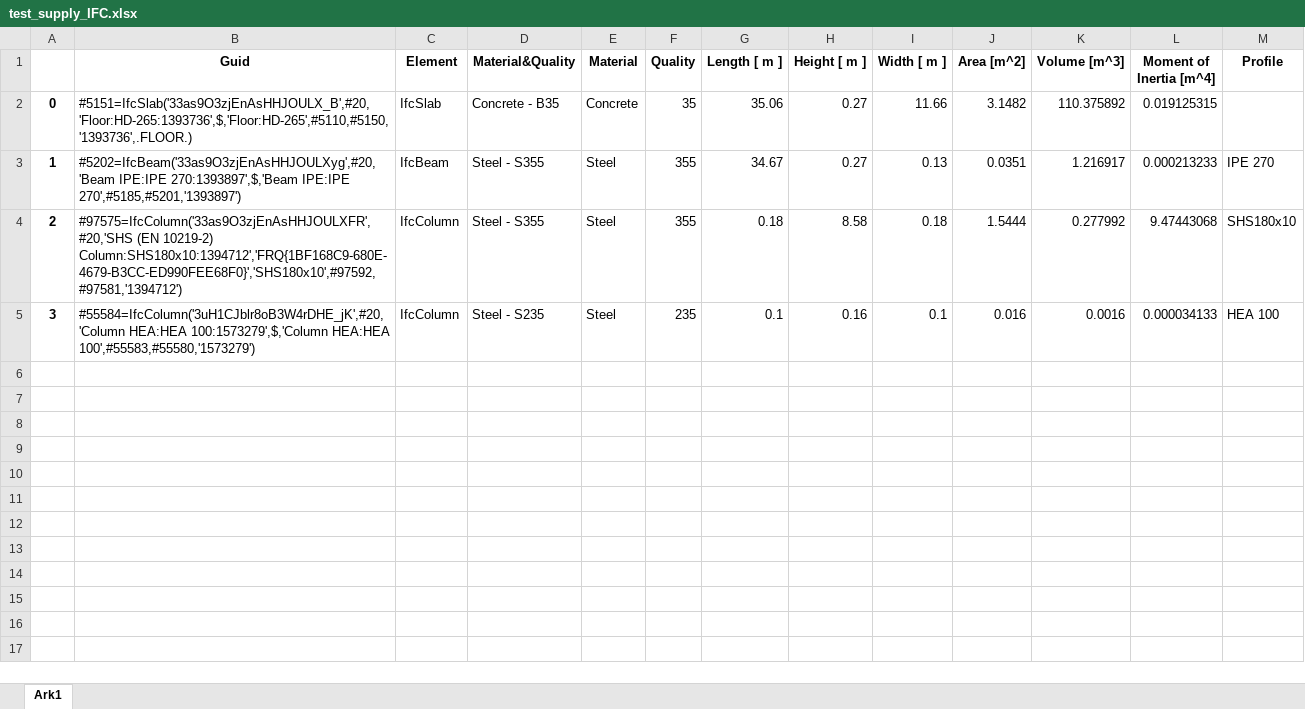
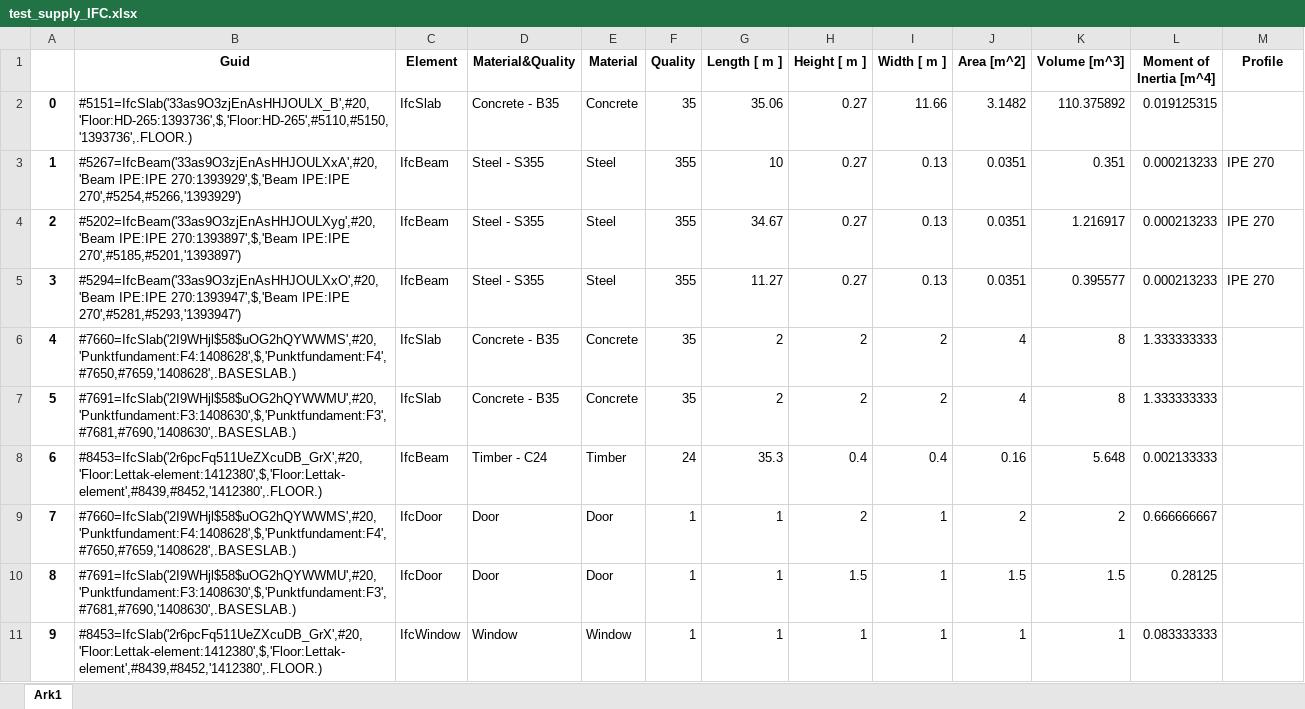
Before and after one commit to eskildfredriksen/Master-Thesis-NTNU, an Excel workbook: TestCases/Data/CSV/test_supply_IFC.xlsx, sheet Ark1, drawn as a sheet; values as stored, in another font and other column widths than the file's, no borders; the diff names each change by its address in the sheet, - before the commit and + after, or states it on an @@ line.

```diff
--- a/TestCases/Data/CSV/test_supply_IFC.xlsx (sheet Ark1)
+++ b/TestCases/Data/CSV/test_supply_IFC.xlsx (sheet Ark1)
-B3 (Guid): #5202=IfcBeam('33as9O3zjEnAsHHJOULXyg',#20,'Beam IPE:IPE 270:1393897',$,'Beam IPE:IPE 270',#5185,#5201,'1393897')
+B3 (Guid): #5267=IfcBeam('33as9O3zjEnAsHHJOULXxA',#20,'Beam IPE:IPE 270:1393929',$,'Beam IPE:IPE 270',#5254,#5266,'1393929')
-G3 (Length [ m ]): 34.67
+G3 (Length [ m ]): 10
-K3 (Volume [m^3]): 1.216917
+K3 (Volume [m^3]): 0.351
-B4 (Guid): #97575=IfcColumn('33as9O3zjEnAsHHJOULXFR',#20,'SHS (EN 10219-2) Column:SHS180x10:1394712','FRQ{1BF168C9-680E-4679-B3CC-ED990FEE68F0}','SHS180x10',#97592,#97581,'1394712')
+B4 (Guid): #5202=IfcBeam('33as9O3zjEnAsHHJOULXyg',#20,'Beam IPE:IPE 270:1393897',$,'Beam IPE:IPE 270',#5185,#5201,'1393897')
-C4:C5 (Element): IfcColumn
+C4:C5 (Element): IfcBeam
-G4 (Length [ m ]): 0.18
+G4 (Length [ m ]): 34.67
-H4 (Height [ m ]): 8.58
+H4 (Height [ m ]): 0.27
-I4 (Width [ m ]): 0.18
+I4 (Width [ m ]): 0.13
-J4 (Area [m^2]): 1.5444
+J4 (Area [m^2]): 0.0351
-K4 (Volume [m^3]): 0.277992
+K4 (Volume [m^3]): 1.216917
-L4 (Moment of Inertia [m^4]): 9.47443068
+L4 (Moment of Inertia [m^4]): 0.000213233
-M4 (Profile): SHS180x10
+M4 (Profile): IPE 270
-B5 (Guid): #55584=IfcColumn('3uH1CJblr8oB3W4rDHE_jK',#20,'Column HEA:HEA 100:1573279',$,'Column HEA:HEA 100',#55583,#55580,'1573279')
+B5 (Guid): #5294=IfcBeam('33as9O3zjEnAsHHJOULXxO',#20,'Beam IPE:IPE 270:1393947',$,'Beam IPE:IPE 270',#5281,#5293,'1393947')
-D5 (Material&Quality): Steel - S235
+D5 (Material&Quality): Steel - S355
-F5 (Quality): 235
+F5 (Quality): 355
-G5 (Length [ m ]): 0.1
+G5 (Length [ m ]): 11.27
-H5 (Height [ m ]): 0.16
+H5 (Height [ m ]): 0.27
-I5 (Width [ m ]): 0.1
+I5 (Width [ m ]): 0.13
-J5 (Area [m^2]): 0.016
+J5 (Area [m^2]): 0.0351
-K5 (Volume [m^3]): 0.0016
+K5 (Volume [m^3]): 0.395577
-L5 (Moment of Inertia [m^4]): 0.000034133
+L5 (Moment of Inertia [m^4]): 0.000213233
-M5 (Profile): HEA 100
+M5 (Profile): IPE 270
+row 6: 4 | #7660=IfcSlab('2I9WHjl$58$uOG2hQYWWMS',#20,'Punktfundament:F4:1408628',$,'Punktfundament:F4',#7650,#7659,'1408628',.BASESLAB.) | IfcSlab | Concrete - B35 | Concrete | 35 | 2 | 2 | 2 | 4 | 8 | 1.333333333
+row 7: 5 | #7691=IfcSlab('2I9WHjl$58$uOG2hQYWWMU',#20,'Punktfundament:F3:1408630',$,'Punktfundament:F3',#7681,#7690,'1408630',.BASESLAB.) | IfcSlab | Concrete - B35 | Concrete | 35 | 2 | 2 | 2 | 4 | 8 | 1.333333333
+row 8: 6 | #8453=IfcSlab('2r6pcFq511UeZXcuDB_GrX',#20,'Floor:Lettak-element:1412380',$,'Floor:Lettak-element',#8439,#8452,'1412380',.FLOOR.) | IfcBeam | Timber - C24 | Timber | 24 | 35.3 | 0.4 | 0.4 | 0.16 | 5.648 | 0.002133333
+row 9: 7 | #7660=IfcSlab('2I9WHjl$58$uOG2hQYWWMS',#20,'Punktfundament:F4:1408628',$,'Punktfundament:F4',#7650,#7659,'1408628',.BASESLAB.) | IfcDoor | Door | Door | 1 | 1 | 2 | 1 | 2 | 2 | 0.666666667
+row 10: 8 | #7691=IfcSlab('2I9WHjl$58$uOG2hQYWWMU',#20,'Punktfundament:F3:1408630',$,'Punktfundament:F3',#7681,#7690,'1408630',.BASESLAB.) | IfcDoor | Door | Door | 1 | 1 | 1.5 | 1 | 1.5 | 1.5 | 0.28125
+row 11: 9 | #8453=IfcSlab('2r6pcFq511UeZXcuDB_GrX',#20,'Floor:Lettak-element:1412380',$,'Floor:Lettak-element',#8439,#8452,'1412380',.FLOOR.) | IfcWindow | Window | Window | 1 | 1 | 1 | 1 | 1 | 1 | 0.083333333
```
Also changed, not shown: TestCases/Data/CSV/test_demand_IFC.xlsx, 14 other files.
